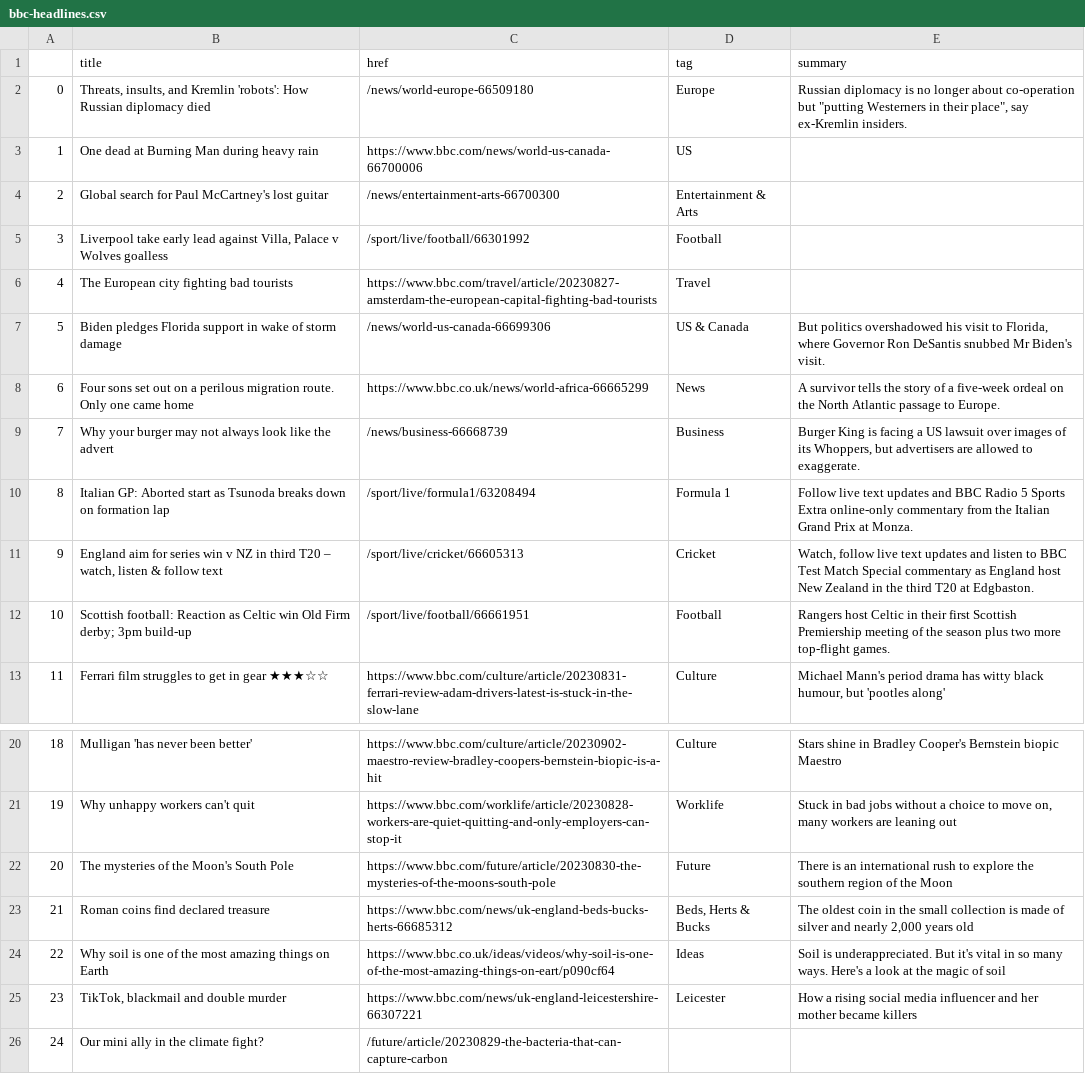
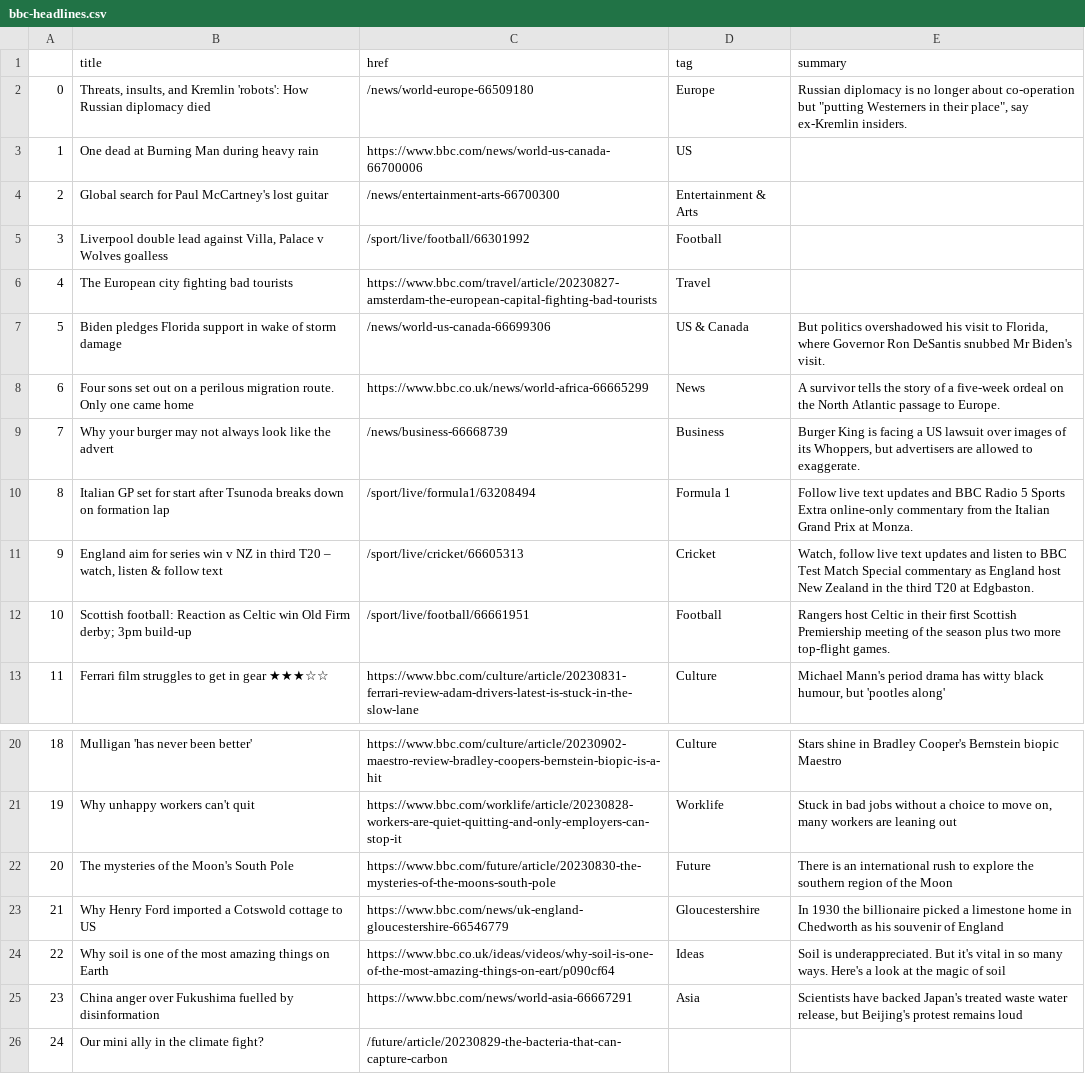
Before and after one commit to gbolduan/automatic-scraper, a CSV file: bbc-headlines.csv, drawn as a sheet; only a part is shown, gaps mark what is left out.

```diff
--- a/bbc-headlines.csv
+++ b/bbc-headlines.csv
@@ -4,3 +4,3 @@
 2,Global search for Paul McCartney's lost guitar,/news/entertainment-arts-66700300,Entertainment & Arts,
-3,"Liverpool take early lead against Villa, Palace v Wolves goalless",/sport/live/football/66301992,Football,
+3,"Liverpool double lead against Villa, Palace v Wolves goalless",/sport/live/football/66301992,Football,
 4,The European city fighting bad tourists,https://www.bbc.com/travel/article/20230827-amsterdam-the-european-capital-fighting-bad-tourists,Travel,
@@ -9,3 +9,3 @@
 7,Why your burger may not always look like the advert,/news/business-66668739,Business,"Burger King is facing a US lawsuit over images of its Whoppers, but advertisers are allowed to exaggerate."
-8,Italian GP: Aborted start as Tsunoda breaks down on formation lap,/sport/live/formula1/63208494,Formula 1,Follow live text updates and BBC Radio 5 Sports Extra online-only commentary from the Italian Grand Prix at Monza.
+8,Italian GP set for start after Tsunoda breaks down on formation lap,/sport/live/formula1/63208494,Formula 1,Follow live text updates and BBC Radio 5 Sports Extra online-only commentary from the Italian Grand Prix at Monza.
 9,"England aim for series win v NZ in third T20 – watch, listen & follow text",/sport/live/cricket/66605313,Cricket,"Watch, follow live text updates and listen to BBC Test Match Special commentary as England host New Zealand in the third T20 at Edgbaston."
@@ -22,5 +22,5 @@
 20,The mysteries of the Moon's South Pole,https://www.bbc.com/future/article/20230830-the-mysteries-of-the-moons-south-pole,Future,There is an international rush to explore the southern region of the Moon
-21,Roman coins find declared treasure,https://www.bbc.com/news/uk-england-beds-bucks-herts-66685312,"Beds, Herts & Bucks","The oldest coin in the small collection is made of silver and nearly 2,000 years old"
+21,Why Henry Ford imported a Cotswold cottage to US,https://www.bbc.com/news/uk-england-gloucestershire-66546779,Gloucestershire,In 1930 the billionaire picked a limestone home in Chedworth as his souvenir of England
 22,Why soil is one of the most amazing things on Earth,https://www.bbc.co.uk/ideas/videos/why-soil-is-one-of-the-most-amazing-things-on-eart/p090cf64,Ideas,Soil is underappreciated. But it's vital in so many ways. Here's a look at the magic of soil
-23,"TikTok, blackmail and double murder",https://www.bbc.com/news/uk-england-leicestershire-66307221,Leicester,How a rising social media influencer and her mother became killers
+23,China anger over Fukushima fuelled by disinformation,https://www.bbc.com/news/world-asia-66667291,Asia,"Scientists have backed Japan's treated waste water release, but Beijing's protest remains loud"
 24,Our mini ally in the climate fight?,/future/article/20230829-the-bacteria-that-can-capture-carbon,,
```
